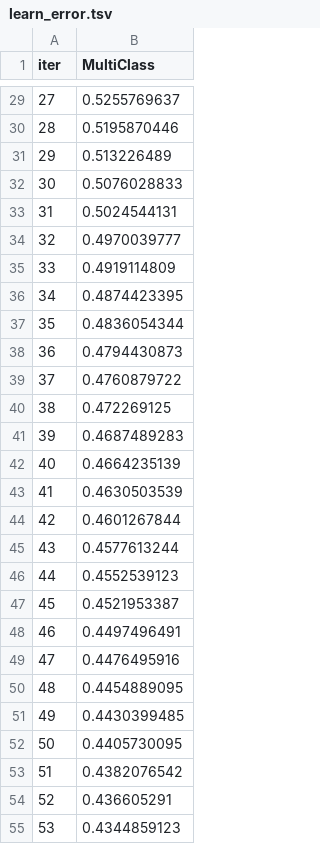
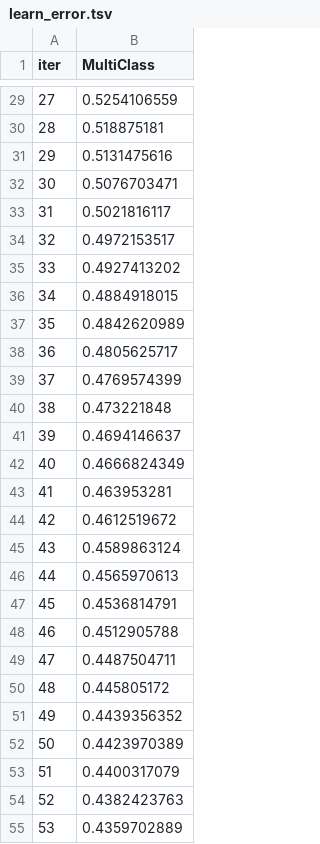
Before and after one commit to Aivlys777/machine-learning-bean-classification, a TSV file: catboost_info/learn_error.tsv, drawn as a sheet; only a part is shown, gaps mark what is left out; the diff covers the shown part only.

```diff
--- a/catboost_info/learn_error.tsv
+++ b/catboost_info/learn_error.tsv
@@ -29,27 +29,27 @@ iter	MultiClass
-27	0.5255769637
-28	0.5195870446
-29	0.513226489
-30	0.5076028833
-31	0.5024544131
-32	0.4970039777
-33	0.4919114809
-34	0.4874423395
-35	0.4836054344
-36	0.4794430873
-37	0.4760879722
-38	0.472269125
-39	0.4687489283
-40	0.4664235139
-41	0.4630503539
-42	0.4601267844
-43	0.4577613244
-44	0.4552539123
-45	0.4521953387
-46	0.4497496491
-47	0.4476495916
-48	0.4454889095
-49	0.4430399485
-50	0.4405730095
-51	0.4382076542
-52	0.436605291
-53	0.4344859123
+27	0.5254106559
+28	0.518875181
+29	0.5131475616
+30	0.5076703471
+31	0.5021816117
+32	0.4972153517
+33	0.4927413202
+34	0.4884918015
+35	0.4842620989
+36	0.4805625717
+37	0.4769574399
+38	0.473221848
+39	0.4694146637
+40	0.4666824349
+41	0.463953281
+42	0.4612519672
+43	0.4589863124
+44	0.4565970613
+45	0.4536814791
+46	0.4512905788
+47	0.4487504711
+48	0.445805172
+49	0.4439356352
+50	0.4423970389
+51	0.4400317079
+52	0.4382423763
+53	0.4359702889
```
Also changed, not shown: 73 edited cells elsewhere in this file, catboost_info/time_left.tsv, results/metrics/loss_curves.csv, 31 other files.
